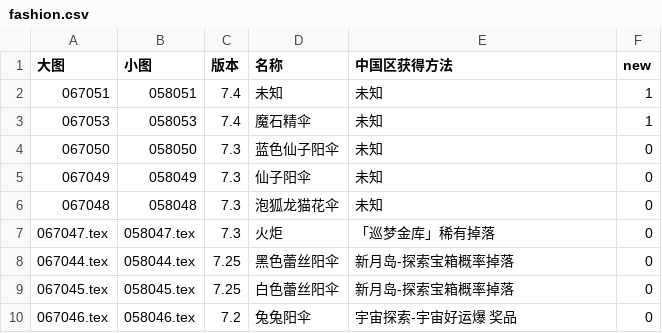
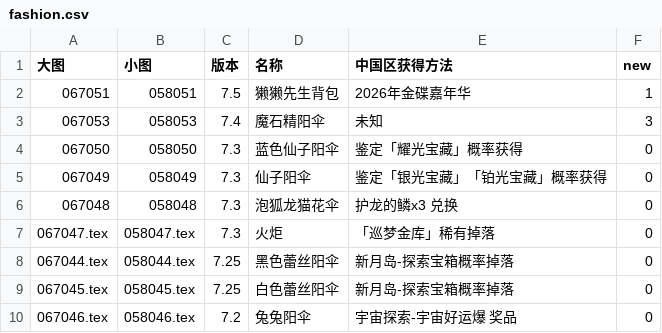
Before and after one commit to ffxiv-cn/tools.ffxiv.cn, a CSV file: lajipai/csv/fashion.csv, drawn as a sheet; only a part is shown.

Commit message:
时尚配饰7.5

```diff
--- a/lajipai/csv/fashion.csv
+++ b/lajipai/csv/fashion.csv
@@ -1,7 +1,7 @@
 大图,小图,版本,名称,中国区获得方法,new
-067051,058051,7.4,未知,未知,1
-067053,058053,7.4,魔石精伞,未知,1
-067050,058050,7.3,蓝色仙子阳伞,未知,0
-067049,058049,7.3,仙子阳伞,未知,0
-067048,058048,7.3,泡狐龙猫花伞,未知,0
+067051,058051,7.5,獭獭先生背包,2026年金碟嘉年华,1
+067053,058053,7.4,魔石精阳伞,未知,3
+067050,058050,7.3,蓝色仙子阳伞,鉴定「耀光宝藏」概率获得,0
+067049,058049,7.3,仙子阳伞,鉴定「银光宝藏」「铂光宝藏」概率获得,0
+067048,058048,7.3,泡狐龙猫花伞,护龙的鳞x3 兑换,0
 067047.tex,058047.tex,7.3,火炬,「巡梦金库」稀有掉落,0
```
